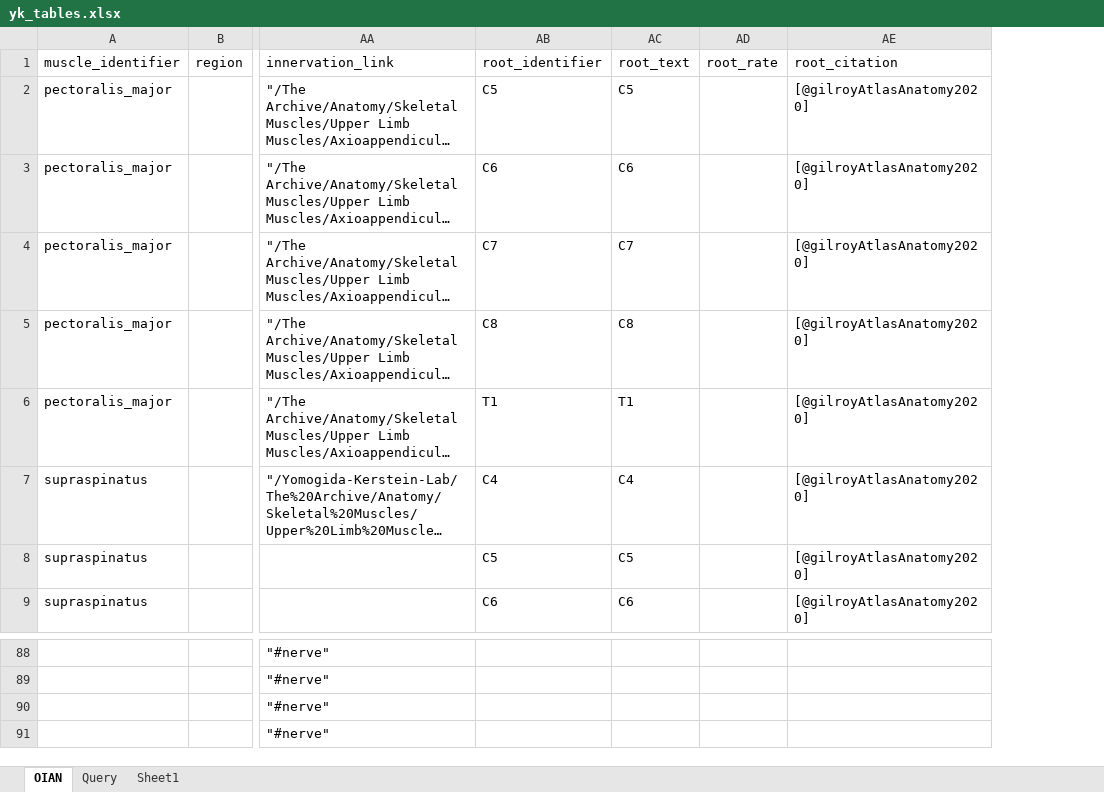
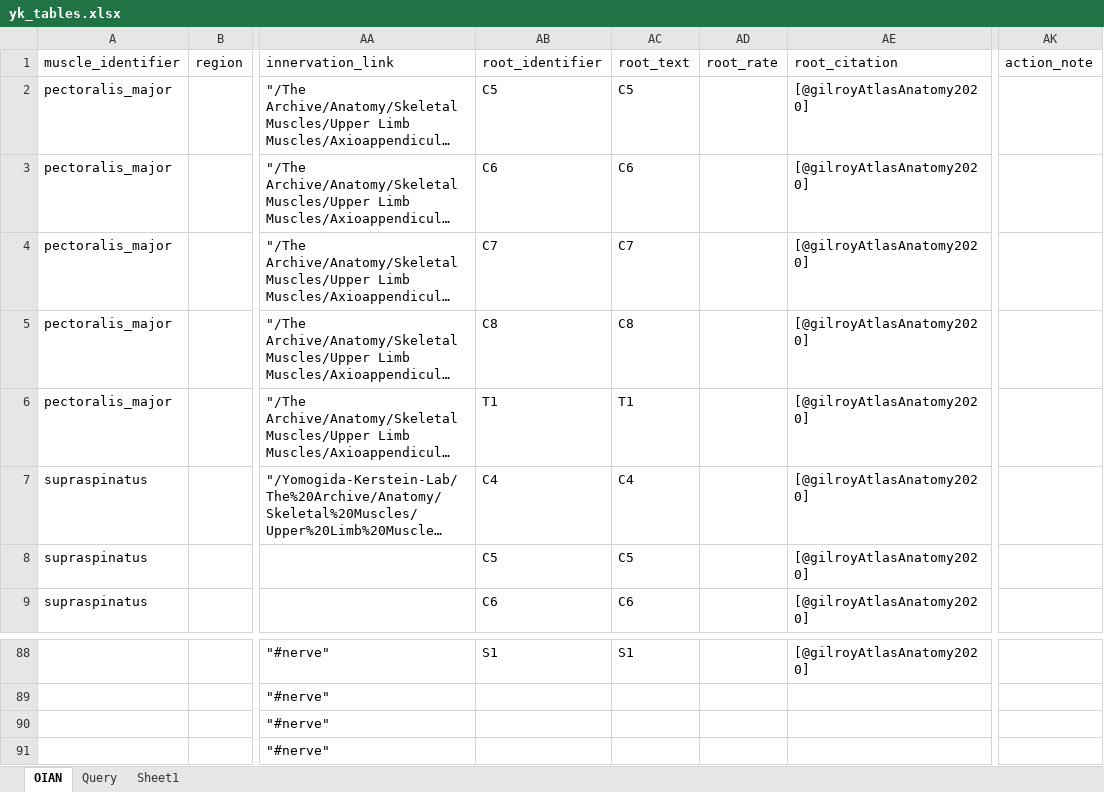
Before and after one commit to nateyomo/Yomogida-Kerstein-Lab, an Excel workbook: yk_tables.xlsx, sheet OIAN, drawn as a sheet; only a part is shown, gaps mark what is left out; long unchanged cells end in …; values as stored, in another font and other column widths than the file's, no borders; table styles not drawn; the diff covers the shown part only; the diff names each change by its address in the sheet, - before the commit and + after, or states it on an @@ line.

```diff
--- a/yk_tables.xlsx (sheet OIAN)
+++ b/yk_tables.xlsx (sheet OIAN)
+column AK (action_note), empty
-AB88 (root_identifier): (empty)
+AB88 (root_identifier): S1
-AC88 (root_text): (empty)
+AC88 (root_text): S1
-AE88 (root_citation): (empty)
+AE88 (root_citation): [@gilroyAtlasAnatomy2020]
```
Also changed, not shown: 25 added rows, 25 removed rows and 43 edited cells elsewhere in this sheet, 35 other files.
